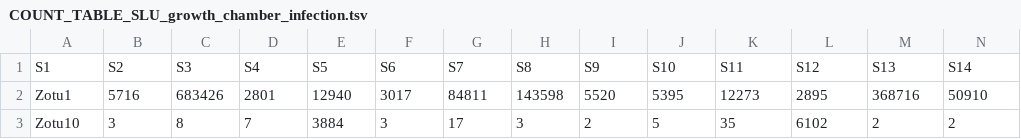
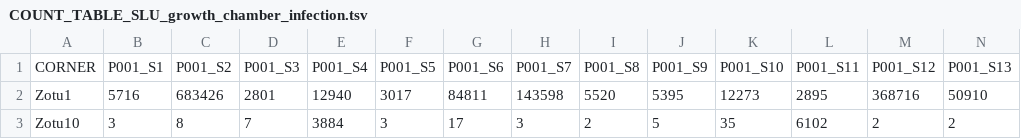
Before and after one commit to derekLS1/ACD6_in_the_field, a TSV file: COUNT_TABLE_SLU_growth_chamber_infection.tsv, drawn as a sheet; only a part is shown; removed rows and columns are numbered as before the commit, all else as after; rows hold the shown columns only; the diff names each change by its address in the sheet, - before the commit and + after, or states it on an @@ line.

Commit message:
Update COUNT_TABLE_SLU_growth_chamber_infection.tsv

```diff
--- a/COUNT_TABLE_SLU_growth_chamber_infection.tsv
+++ b/COUNT_TABLE_SLU_growth_chamber_infection.tsv
-row 1: S1 | S2 | S3 | S4 | S5 | S6 | S7 | S8 | S9 | S10 | S11 | S12 | S13 | S14
+row 1: CORNER | P001_S1 | P001_S2 | P001_S3 | P001_S4 | P001_S5 | P001_S6 | P001_S7 | P001_S8 | P001_S9 | P001_S10 | P001_S11 | P001_S12 | P001_S13
```
